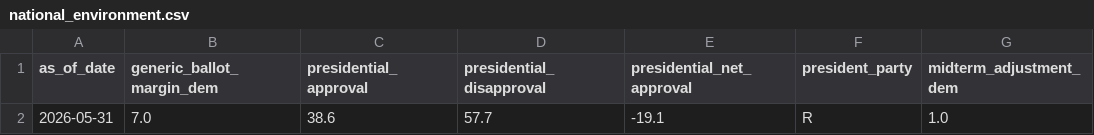
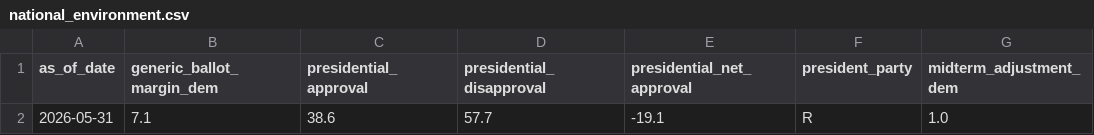
Before and after one commit to benyelin/2026-senate-model, a CSV file: inputs/national_environment.csv, drawn as a sheet; only a part is shown; the diff names each change by its address in the sheet, - before the commit and + after, or states it on an @@ line.

Commit message:
Update model inputs and dashboard outputs

```diff
--- a/inputs/national_environment.csv
+++ b/inputs/national_environment.csv
-B2 (generic_ballot_margin_dem): 7.0
+B2 (generic_ballot_margin_dem): 7.1
```
